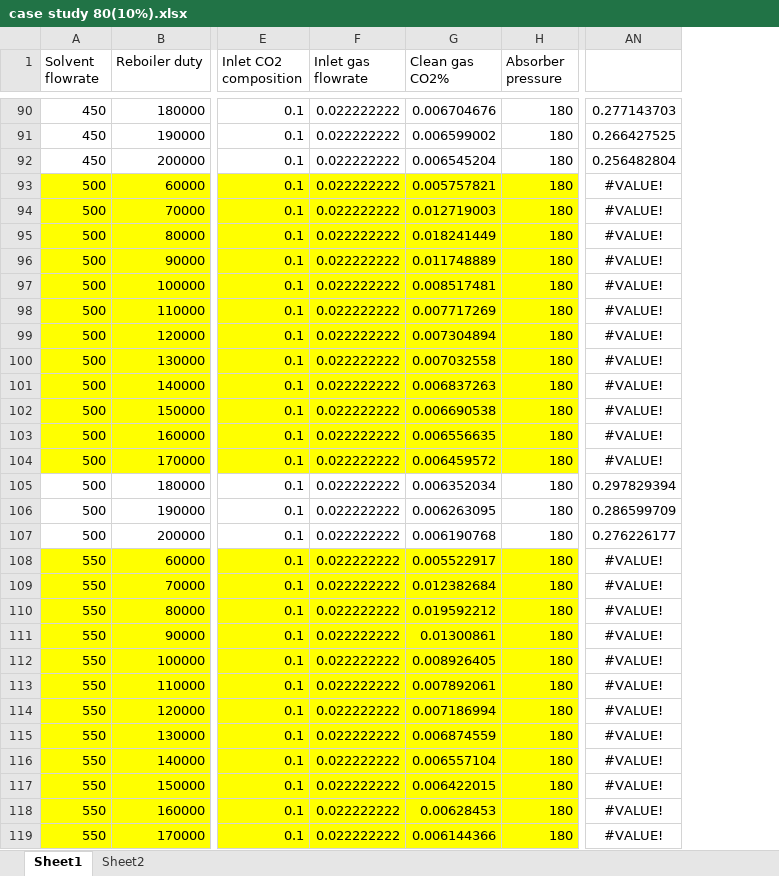
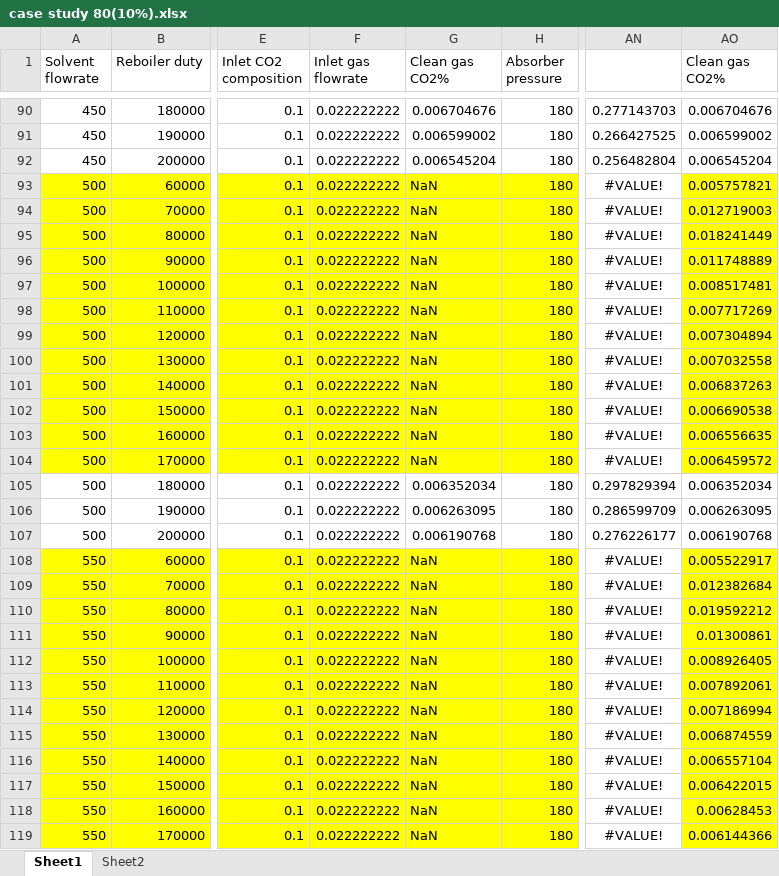
Before and after one commit to titus-ong/gaussian-process-rto, an Excel workbook: case study 80(10%).xlsx, sheet Sheet1, drawn as a sheet; only a part is shown, gaps mark what is left out; values as stored, in another font and other column widths than the file's, no borders; the diff covers the shown part only; the diff names each change by its address in the sheet, - before the commit and + after, or states it on an @@ line.

Commit message:
Results of case study for operation

```diff
--- a/case study 80(10%).xlsx (sheet Sheet1)
+++ b/case study 80(10%).xlsx (sheet Sheet1)
+column AO (Clean gas CO2%), rows 90-119: 0.006704676 | 0.006599002 | 0.006545204 | 0.005757821 | 0.012719003 | 0.018241449 | 0.011748889 | 0.008517481 | 0.007717269 | 0.007304894 | 0.007032558 | 0.006837263 | 0.006690538 | 0.006556635 | 0.006459572 | 0.006352034 | 0.006263095 | 0.006190768 | 0.005522917 | 0.012382684 | 0.019592212 | 0.01300861 | 0.008926405 | 0.007892061 | 0.007186994 | 0.006874559 | 0.006557104 | 0.006422015 | 0.00628453 | 0.006144366
-G93 (Clean gas CO2%): 0.005757821
+G93 (Clean gas CO2%): NaN
-G94 (Clean gas CO2%): 0.012719003
+G94 (Clean gas CO2%): NaN
-G95 (Clean gas CO2%): 0.018241449
+G95 (Clean gas CO2%): NaN
-G96 (Clean gas CO2%): 0.011748889
+G96 (Clean gas CO2%): NaN
-G97 (Clean gas CO2%): 0.008517481
+G97 (Clean gas CO2%): NaN
-G98 (Clean gas CO2%): 0.007717269
+G98 (Clean gas CO2%): NaN
-G99 (Clean gas CO2%): 0.007304894
+G99 (Clean gas CO2%): NaN
-G100 (Clean gas CO2%): 0.007032558
+G100 (Clean gas CO2%): NaN
-G101 (Clean gas CO2%): 0.006837263
+G101 (Clean gas CO2%): NaN
-G102 (Clean gas CO2%): 0.006690538
+G102 (Clean gas CO2%): NaN
-G103 (Clean gas CO2%): 0.006556635
+G103 (Clean gas CO2%): NaN
-G104 (Clean gas CO2%): 0.006459572
+G104 (Clean gas CO2%): NaN
-G108 (Clean gas CO2%): 0.005522917
+G108 (Clean gas CO2%): NaN
-G109 (Clean gas CO2%): 0.012382684
+G109 (Clean gas CO2%): NaN
-G110 (Clean gas CO2%): 0.019592212
+G110 (Clean gas CO2%): NaN
-G111 (Clean gas CO2%): 0.01300861
+G111 (Clean gas CO2%): NaN
-G112 (Clean gas CO2%): 0.008926405
+G112 (Clean gas CO2%): NaN
-G113 (Clean gas CO2%): 0.007892061
+G113 (Clean gas CO2%): NaN
-G114 (Clean gas CO2%): 0.007186994
+G114 (Clean gas CO2%): NaN
-G115 (Clean gas CO2%): 0.006874559
+G115 (Clean gas CO2%): NaN
-G116 (Clean gas CO2%): 0.006557104
+G116 (Clean gas CO2%): NaN
-G117 (Clean gas CO2%): 0.006422015
+G117 (Clean gas CO2%): NaN
-G118 (Clean gas CO2%): 0.00628453
+G118 (Clean gas CO2%): NaN
-G119 (Clean gas CO2%): 0.006144366
+G119 (Clean gas CO2%): NaN
```
Also changed, not shown: 116 edited cells elsewhere in this sheet, 4 other files.
